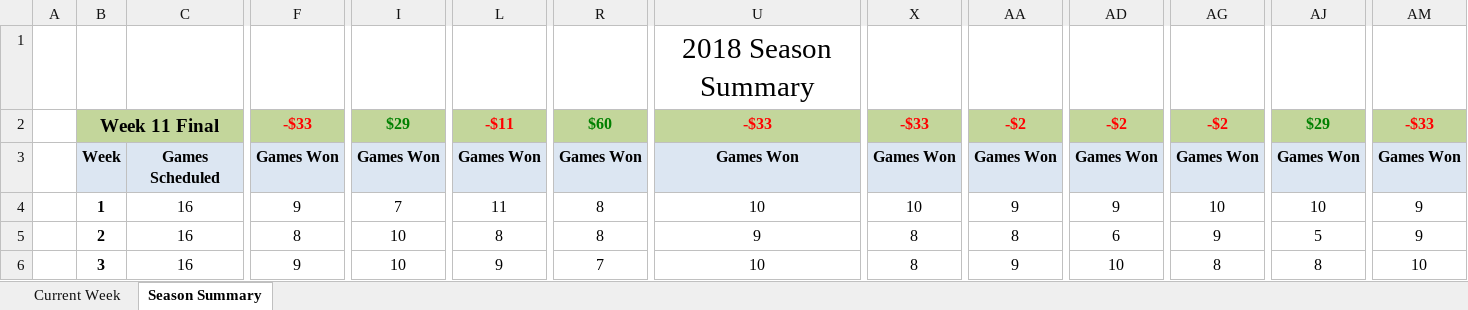
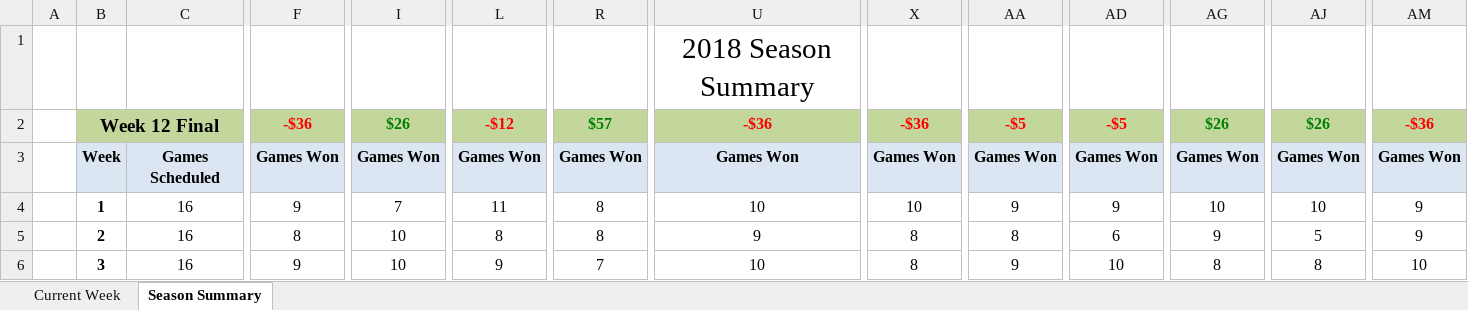
Before and after one commit to jlwebpages/fp, an Excel workbook: regular_season_final.xlsx, sheet Season Summary, drawn as a sheet; only a part is shown, gaps mark what is left out; values as stored, in another font and other column widths than the file's, no borders; conditional formats not drawn; the diff covers the shown part only; the diff names each change by its address in the sheet, - before the commit and + after, or states it on an @@ line.

Commit message:
2018 Week 12 Final update.

```diff
--- a/regular_season_final.xlsx (sheet Season Summary)
+++ b/regular_season_final.xlsx (sheet Season Summary)
-B2: Week 11 Final
+B2: Week 12 Final
-F2: -$33
+F2: -$36
-I2: $29
+I2: $26
-L2: -$11
+L2: -$12
-R2: $60
+R2: $57
-U2: -$33
+U2: -$36
-X2: -$33
+X2: -$36
-AA2: -$2
+AA2: -$5
-AD2: -$2
+AD2: -$5
-AG2: -$2
+AG2: $26
-AG2 text colour: #FF0000
+AG2 text colour: #008000
-AJ2: $29
+AJ2: $26
-AM2: -$33
+AM2: -$36
```
Also changed, not shown: 9 added rows, 9 removed rows and 16 edited cells elsewhere in this sheet, sheet Current Week, hidden cells, 4 other files.
